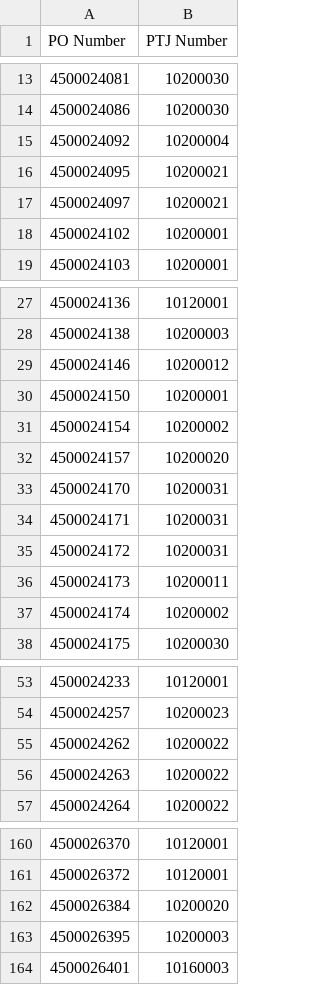
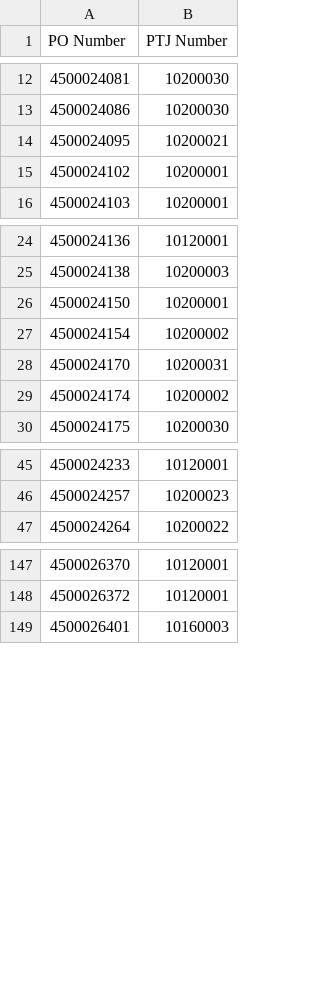
Before and after one commit to NabilZhafri89/Dashboard-Tunggakan-PO, a CSV file: ME2K.csv, drawn as a sheet; only a part is shown, gaps mark what is left out; the diff covers the shown part only; the diff names each change by its address in the sheet, - before the commit and + after, or states it on an @@ line.

```diff
--- a/ME2K.csv
+++ b/ME2K.csv
-row 15: 4500024092 | 10200004
-row 17: 4500024097 | 10200021
-row 29: 4500024146 | 10200012
-row 32: 4500024157 | 10200020
-row 34: 4500024171 | 10200031
-row 35: 4500024172 | 10200031
-row 36: 4500024173 | 10200011
-row 55: 4500024262 | 10200022
-row 56: 4500024263 | 10200022
-row 162: 4500026384 | 10200020
-row 163: 4500026395 | 10200003
```
Also changed, not shown: 14 removed rows elsewhere in this file, ME2N.csv, Manual_PTJ_template.csv.
